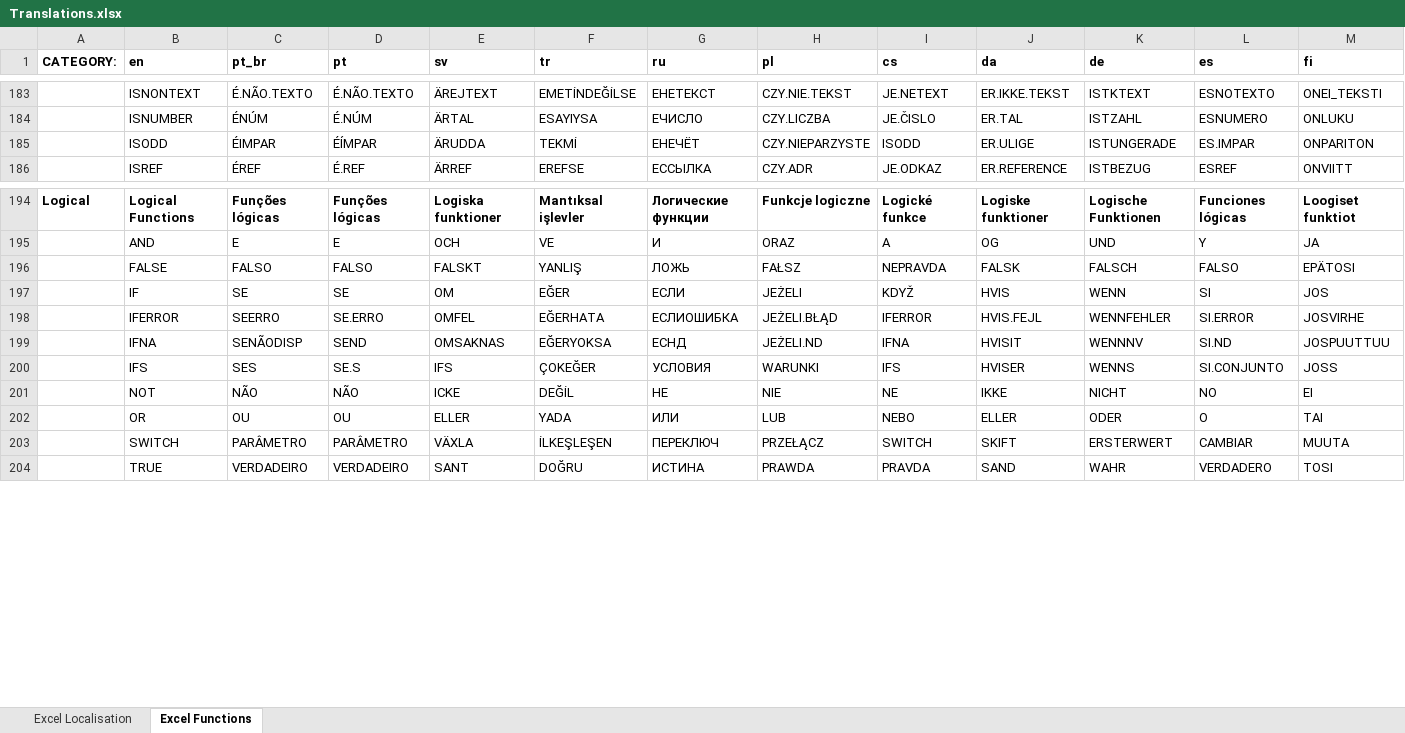
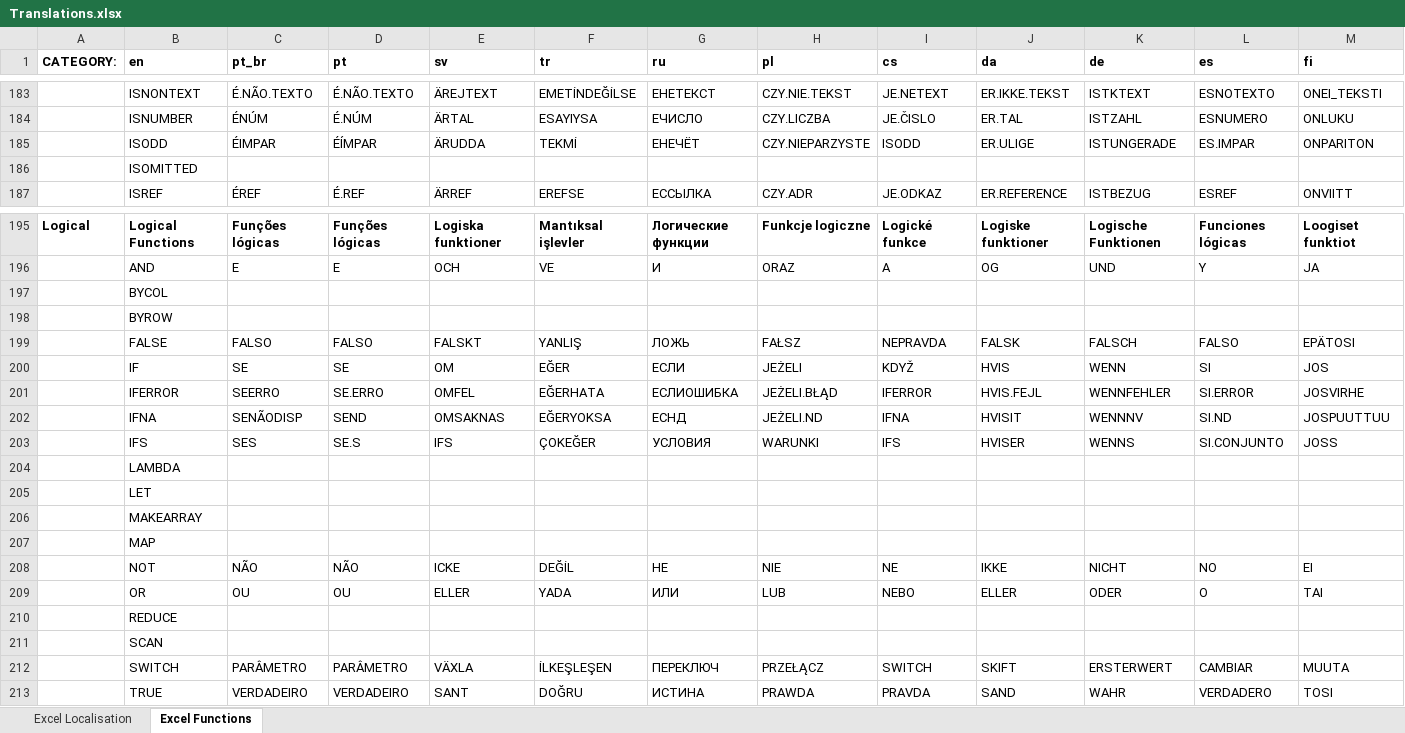
Before and after one commit to PhilpGreene/LibreOffice-Spreadsheet, an Excel workbook: src/PhpSpreadsheet/Calculation/locale/Translations.xlsx, sheet Excel Functions, drawn as a sheet; only a part is shown, gaps mark what is left out; values as stored, in another font and other column widths than the file's, no borders; rows hold the shown columns only; the diff names each change by its address in the sheet, - before the commit and + after, or states it on an @@ line.

Commit message:
Handling the new _xlws. prefix used for SORT() and FILTER() functions in both the Calculation Engine, and in the Xlsx Writer Create stubs for new uncategorised ANCHORARRAY() and SINGLE() functions; for the new Logical functions BYCOL(), BYROW(); LAMBDA(), LET(), MAKEARRAY(), MAP(), REDUCE() and SCAN() functions; and for the new Information function ISOMITTED()

```diff
--- a/src/PhpSpreadsheet/Calculation/locale/Translations.xlsx (sheet Excel Functions)
+++ b/src/PhpSpreadsheet/Calculation/locale/Translations.xlsx (sheet Excel Functions)
+row 186:  | ISOMITTED
+row 197:  | BYCOL
+row 198:  | BYROW
+row 204:  | LAMBDA
+row 205:  | LET
+row 206:  | MAKEARRAY
+row 207:  | MAP
+row 210:  | REDUCE
+row 211:  | SCAN
```
Also changed, not shown: 1 other file.
